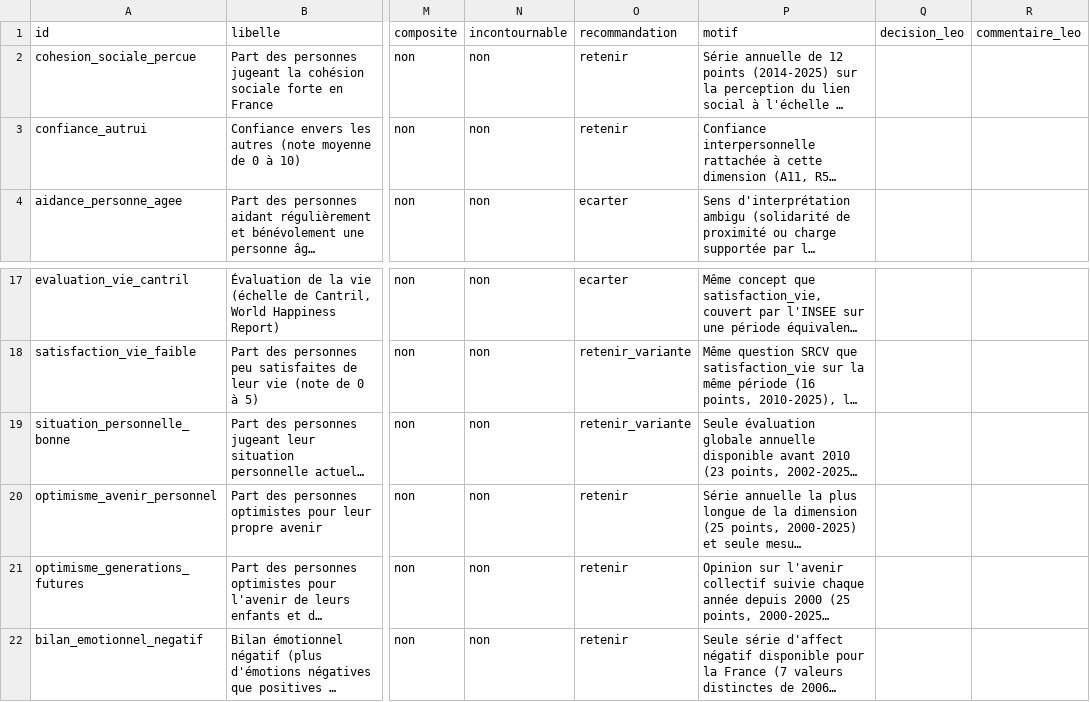
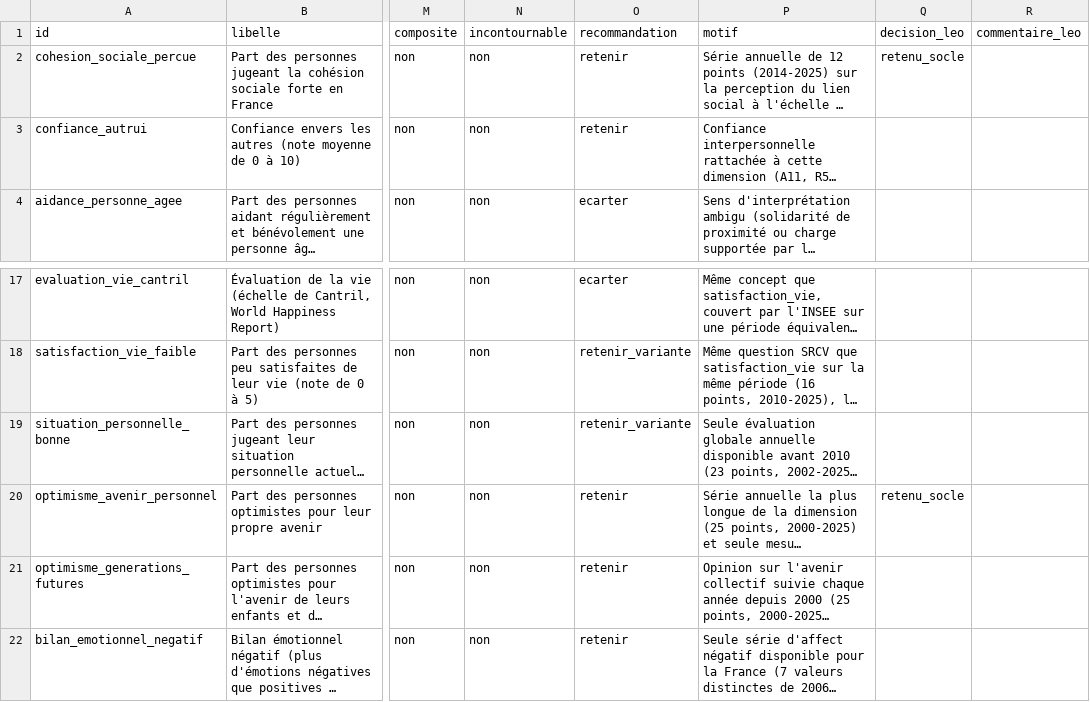
Before and after one commit to leomalherbe/prosperite, a CSV file: docs/validation/validation_liens_bien_etre.csv, drawn as a sheet; only a part is shown, gaps mark what is left out; long unchanged cells end in …; the diff names each change by its address in the sheet, - before the commit and + after, or states it on an @@ line.

```diff
--- a/docs/validation/validation_liens_bien_etre.csv
+++ b/docs/validation/validation_liens_bien_etre.csv
-Q2 (decision_leo): (empty)
+Q2 (decision_leo): retenu_socle
-Q20 (decision_leo): (empty)
+Q20 (decision_leo): retenu_socle
```
Also changed, not shown: docs/validation/validation_democratie.csv, 2 other files.
